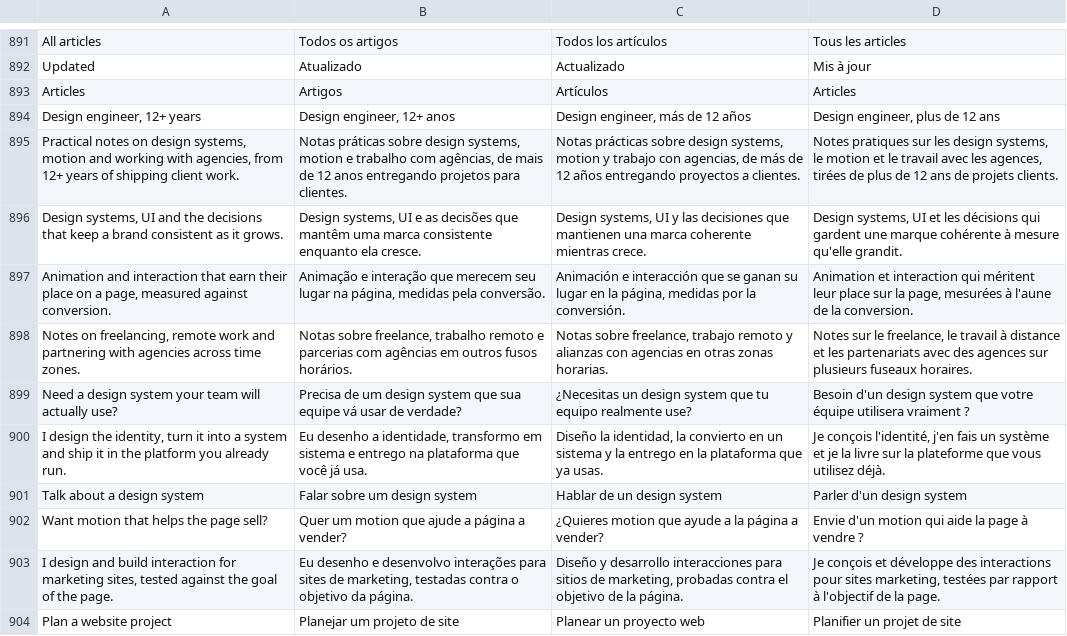
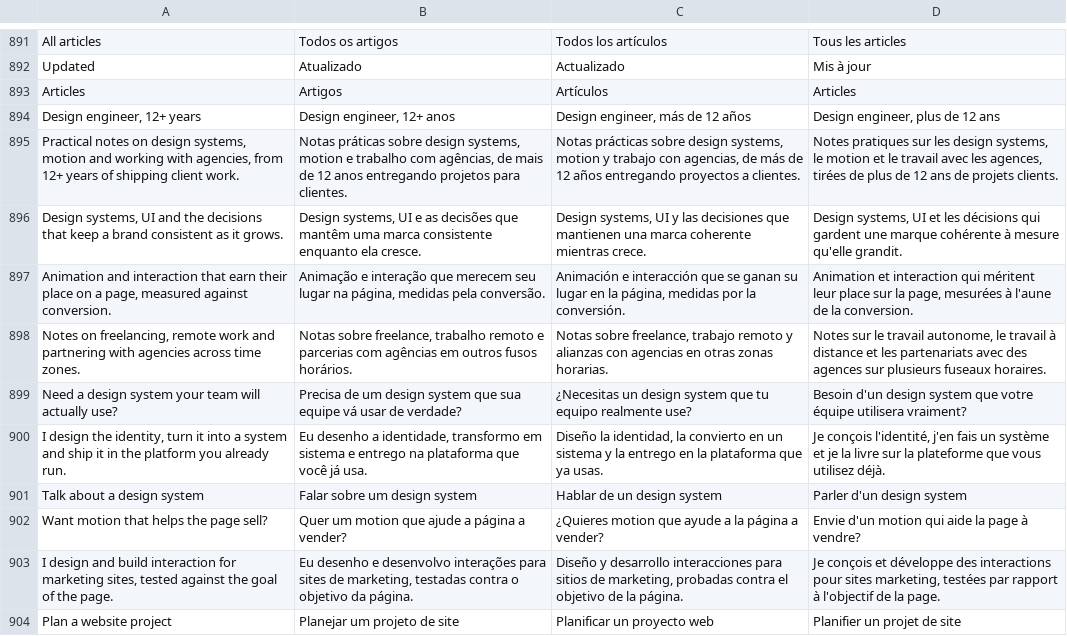
Before and after one commit to pedronogueiranunes/pedronogueiranunes.github.io, a TSV file: src/i18n/translations.tsv, drawn as a sheet; only a part is shown, gaps mark what is left out; the diff covers the shown part only.

```diff
--- a/src/i18n/translations.tsv
+++ b/src/i18n/translations.tsv
@@ -897,8 +897,8 @@ Design systems, UI and the decisions that keep a brand consistent as it grows.	D
 Animation and interaction that earn their place on a page, measured against conversion.	Animação e interação que merecem seu lugar na página, medidas pela conversão.	Animación e interacción que se ganan su lugar en la página, medidas por la conversión.	Animation et interaction qui méritent leur place sur la page, mesurées à l'aune de la conversion.
-Notes on freelancing, remote work and partnering with agencies across time zones.	Notas sobre freelance, trabalho remoto e parcerias com agências em outros fusos horários.	Notas sobre freelance, trabajo remoto y alianzas con agencias en otras zonas horarias.	Notes sur le freelance, le travail à distance et les partenariats avec des agences sur plusieurs fuseaux horaires.
-Need a design system your team will actually use?	Precisa de um design system que sua equipe vá usar de verdade?	¿Necesitas un design system que tu equipo realmente use?	Besoin d'un design system que votre équipe utilisera vraiment ?
+Notes on freelancing, remote work and partnering with agencies across time zones.	Notas sobre freelance, trabalho remoto e parcerias com agências em outros fusos horários.	Notas sobre freelance, trabajo remoto y alianzas con agencias en otras zonas horarias.	Notes sur le travail autonome, le travail à distance et les partenariats avec des agences sur plusieurs fuseaux horaires.
+Need a design system your team will actually use?	Precisa de um design system que sua equipe vá usar de verdade?	¿Necesitas un design system que tu equipo realmente use?	Besoin d'un design system que votre équipe utilisera vraiment?
 I design the identity, turn it into a system and ship it in the platform you already run.	Eu desenho a identidade, transformo em sistema e entrego na plataforma que você já usa.	Diseño la identidad, la convierto en un sistema y la entrego en la plataforma que ya usas.	Je conçois l'identité, j'en fais un système et je la livre sur la plateforme que vous utilisez déjà.
 Talk about a design system	Falar sobre um design system	Hablar de un design system	Parler d'un design system
-Want motion that helps the page sell?	Quer um motion que ajude a página a vender?	¿Quieres motion que ayude a la página a vender?	Envie d'un motion qui aide la page à vendre ?
+Want motion that helps the page sell?	Quer um motion que ajude a página a vender?	¿Quieres motion que ayude a la página a vender?	Envie d'un motion qui aide la page à vendre?
 I design and build interaction for marketing sites, tested against the goal of the page.	Eu desenho e desenvolvo interações para sites de marketing, testadas contra o objetivo da página.	Diseño y desarrollo interacciones para sitios de marketing, probadas contra el objetivo de la página.	Je conçois et développe des interactions pour sites marketing, testées par rapport à l'objectif de la page.
-Plan a website project	Planejar um projeto de site	Planear un proyecto web	Planifier un projet de site
+Plan a website project	Planejar um projeto de site	Planificar un proyecto web	Planifier un projet de site
```
Also changed, not shown: 3 added rows, 1 removed row and 88 edited cells elsewhere in this file, 7 other files.
